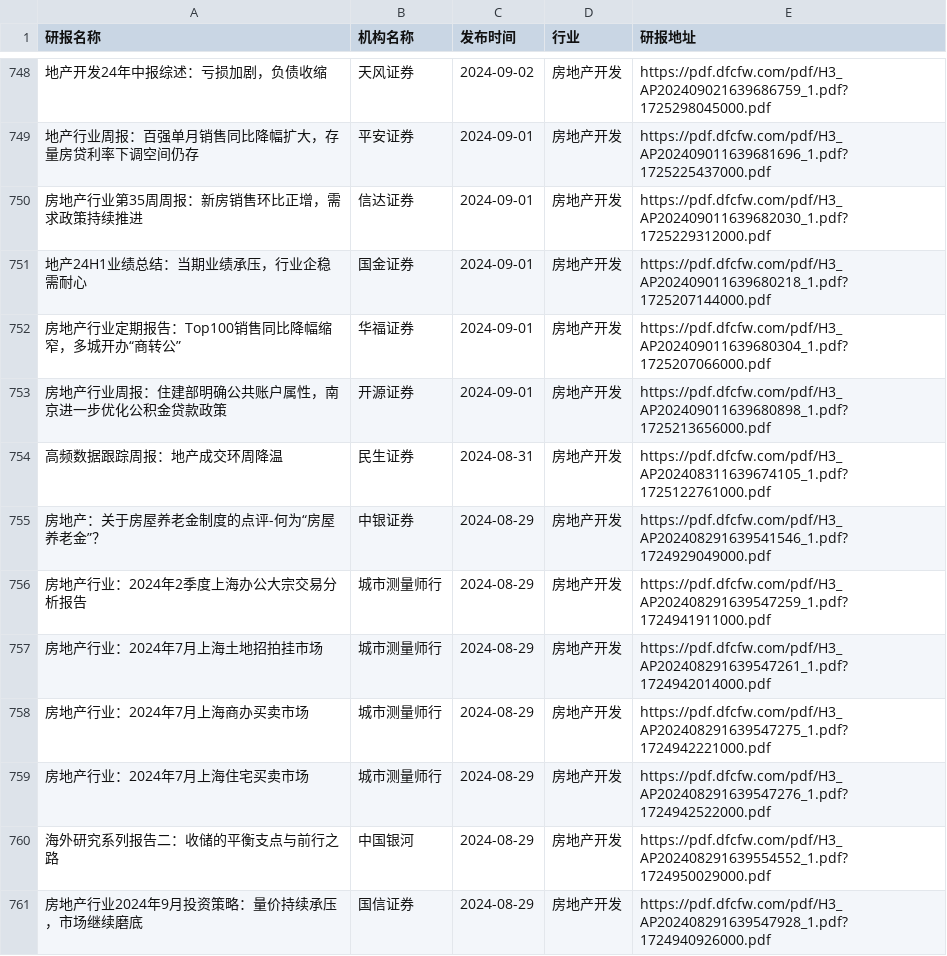
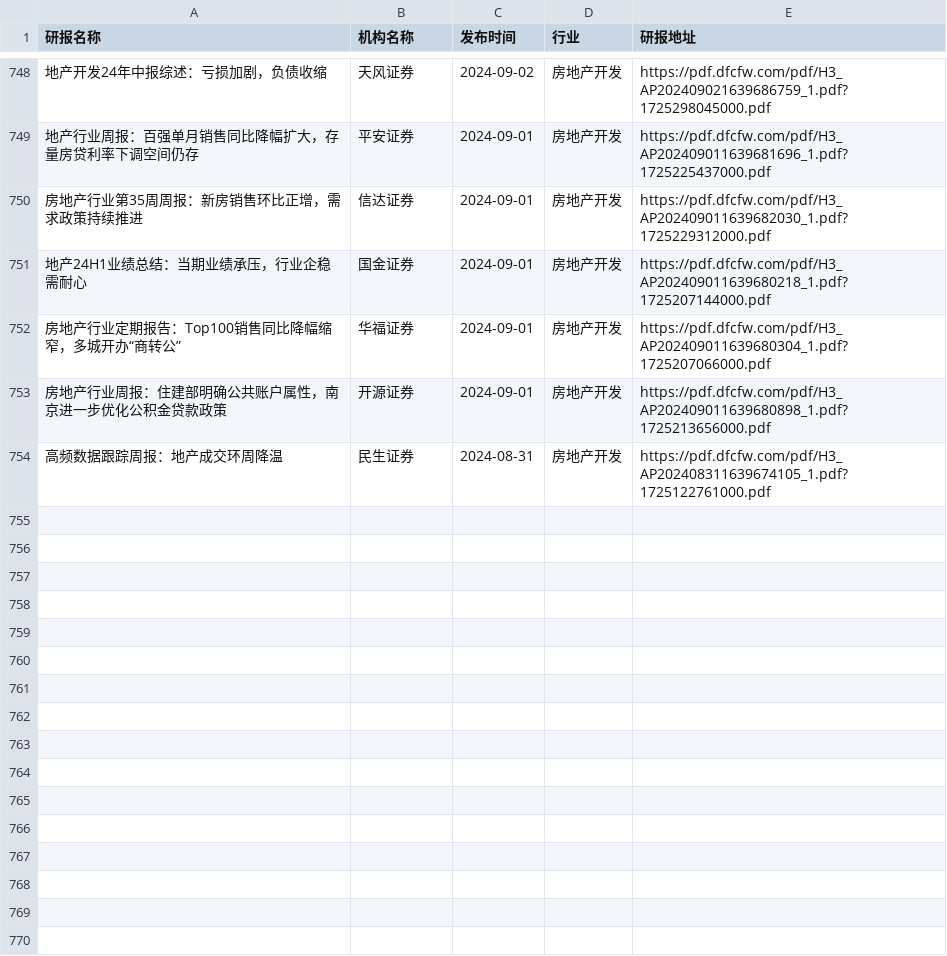
Before and after one commit to manymore13/report, a CSV file: eastmoney/房地产开发.csv, drawn as a sheet; only a part is shown, gaps mark what is left out; the diff names each change by its address in the sheet, - before the commit and + after, or states it on an @@ line.

```diff
--- a/eastmoney/房地产开发.csv
+++ b/eastmoney/房地产开发.csv
-row 755: 房地产：关于房屋养老金制度的点评-何为“房屋养老金”？ | 中银证券 | 2024-08-29 | 房地产开发 | https://pdf.dfcfw.com/pdf/H3_AP202408291639541546_1.pdf?1724929049000.pdf
-row 756: 房地产行业：2024年2季度上海办公大宗交易分析报告 | 城市测量师行 | 2024-08-29 | 房地产开发 | https://pdf.dfcfw.com/pdf/H3_AP202408291639547259_1.pdf?1724941911000.pdf
-row 757: 房地产行业：2024年7月上海土地招拍挂市场 | 城市测量师行 | 2024-08-29 | 房地产开发 | https://pdf.dfcfw.com/pdf/H3_AP202408291639547261_1.pdf?1724942014000.pdf
-row 758: 房地产行业：2024年7月上海商办买卖市场 | 城市测量师行 | 2024-08-29 | 房地产开发 | https://pdf.dfcfw.com/pdf/H3_AP202408291639547275_1.pdf?1724942221000.pdf
-row 759: 房地产行业：2024年7月上海住宅买卖市场 | 城市测量师行 | 2024-08-29 | 房地产开发 | https://pdf.dfcfw.com/pdf/H3_AP202408291639547276_1.pdf?1724942522000.pdf
-row 760: 海外研究系列报告二：收储的平衡支点与前行之路 | 中国银河 | 2024-08-29 | 房地产开发 | https://pdf.dfcfw.com/pdf/H3_AP202408291639554552_1.pdf?1724950029000.pdf
-row 761: 房地产行业2024年9月投资策略：量价持续承压，市场继续磨底 | 国信证券 | 2024-08-29 | 房地产开发 | https://pdf.dfcfw.com/pdf/H3_AP202408291639547928_1.pdf?1724940926000.pdf
```
Also changed, not shown: eastmoney/半导体.csv, eastmoney/多元金融.csv, 50 other files.
